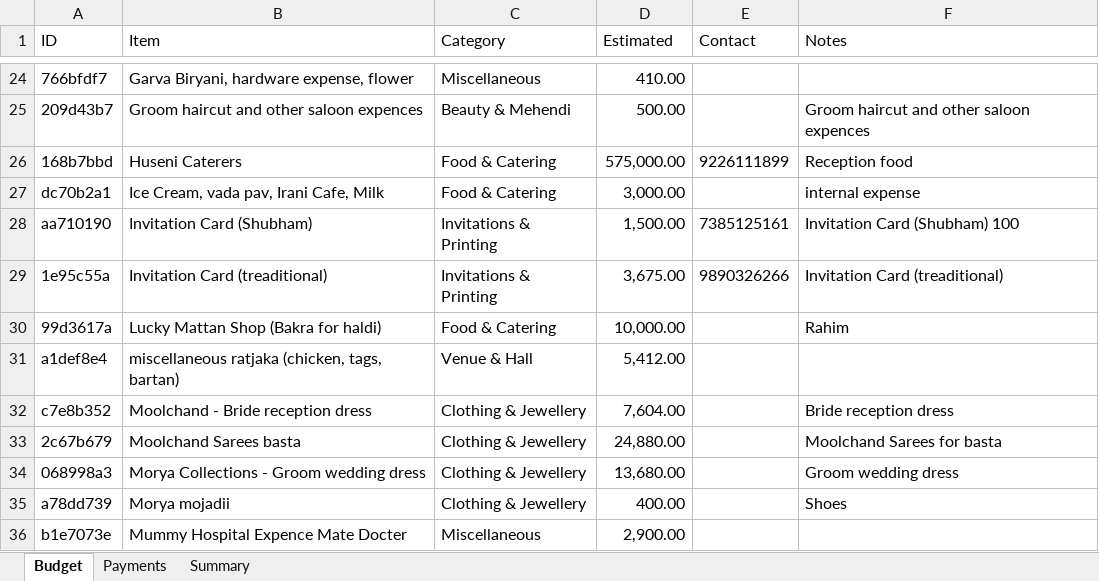
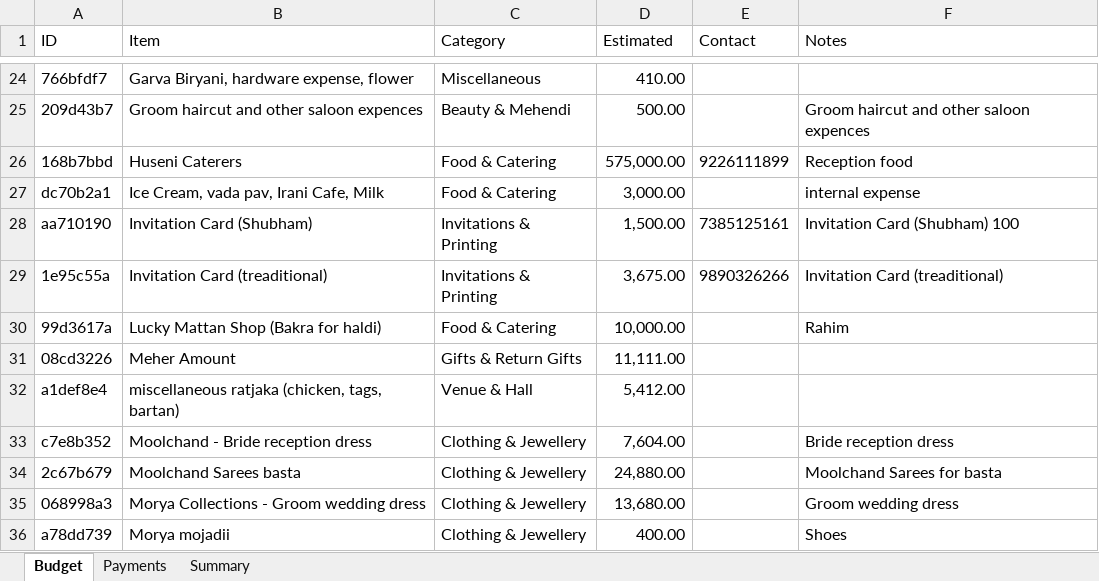
Before and after one commit to Asif-Nice/poc-track-expenses, an Excel workbook: data/expenses.xlsx, sheet Budget, drawn as a sheet; only a part is shown, gaps mark what is left out; the shorter side is filled out with more unchanged rows; values as stored, in another font and other column widths than the file's, no borders; the diff names each change by its address in the sheet, - before the commit and + after, or states it on an @@ line.

Commit message:
Add budget item: Meher Amount — ₹11,111.00

```diff
--- a/data/expenses.xlsx (sheet Budget)
+++ b/data/expenses.xlsx (sheet Budget)
+row 31: 08cd3226 | Meher Amount | Gifts & Return Gifts | 11,111.00
```
Also changed, not shown: sheet Summary, formulas that keep their value.
